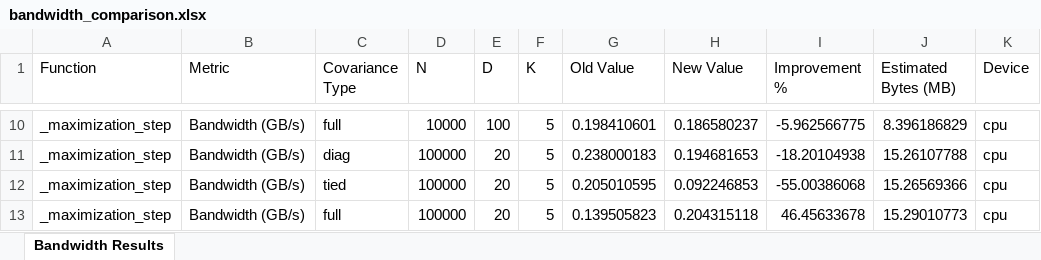
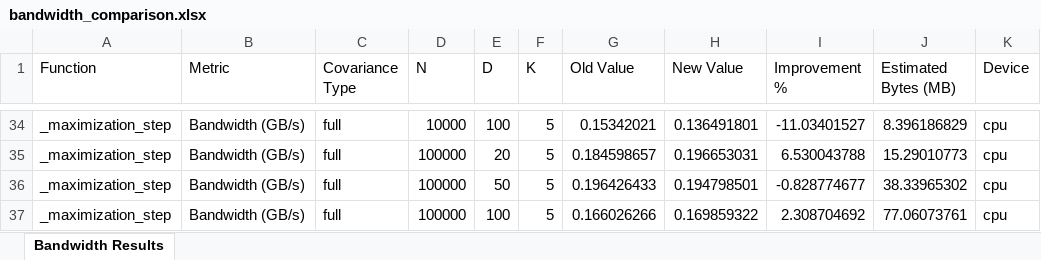
Before and after one commit to Greyfay/gmm_em_thesis, an Excel workbook: benchmarks/bandwidth_comparison.xlsx, sheet Bandwidth Results, drawn as a sheet; only a part is shown, gaps mark what is left out; values as stored, in another font and other column widths than the file's, no borders; addresses are those after the commit; the diff covers the shown part only; the diff names each change by its address in the sheet, - before the commit and + after, or states it on an @@ line.

Commit message:
updated bandiwidth memory comparison files to include spherical and group by cov type

```diff
--- a/benchmarks/bandwidth_comparison.xlsx (sheet Bandwidth Results)
+++ b/benchmarks/bandwidth_comparison.xlsx (sheet Bandwidth Results)
-G34 (Old Value): 0.198410601
+G34 (Old Value): 0.15342021
-H34 (New Value): 0.186580237
+H34 (New Value): 0.136491801
-I34 (Improvement %): -5.962566775
+I34 (Improvement %): -11.03401527
-C35 (Covariance Type): diag
+C35 (Covariance Type): full
-G35 (Old Value): 0.238000183
+G35 (Old Value): 0.184598657
-H35 (New Value): 0.194681653
+H35 (New Value): 0.196653031
-I35 (Improvement %): -18.20104938
+I35 (Improvement %): 6.530043788
-J35 (Estimated Bytes (MB)): 15.26107788
+J35 (Estimated Bytes (MB)): 15.29010773
-C36 (Covariance Type): tied
+C36 (Covariance Type): full
-E36 (D): 20
+E36 (D): 50
-G36 (Old Value): 0.205010595
+G36 (Old Value): 0.196426433
-H36 (New Value): 0.092246853
+H36 (New Value): 0.194798501
-I36 (Improvement %): -55.00386068
+I36 (Improvement %): -0.828774677
-J36 (Estimated Bytes (MB)): 15.26569366
+J36 (Estimated Bytes (MB)): 38.33965302
-E37 (D): 20
+E37 (D): 100
-G37 (Old Value): 0.139505823
+G37 (Old Value): 0.166026266
-H37 (New Value): 0.204315118
+H37 (New Value): 0.169859322
-I37 (Improvement %): 46.45633678
+I37 (Improvement %): 2.308704692
-J37 (Estimated Bytes (MB)): 15.29010773
+J37 (Estimated Bytes (MB)): 77.06073761
```
Also changed, not shown: 24 added rows and 38 edited cells elsewhere in this sheet, benchmarks/memory_comparison.xlsx, benchmarks/speedup_comparison.xlsx, 1 other file.
